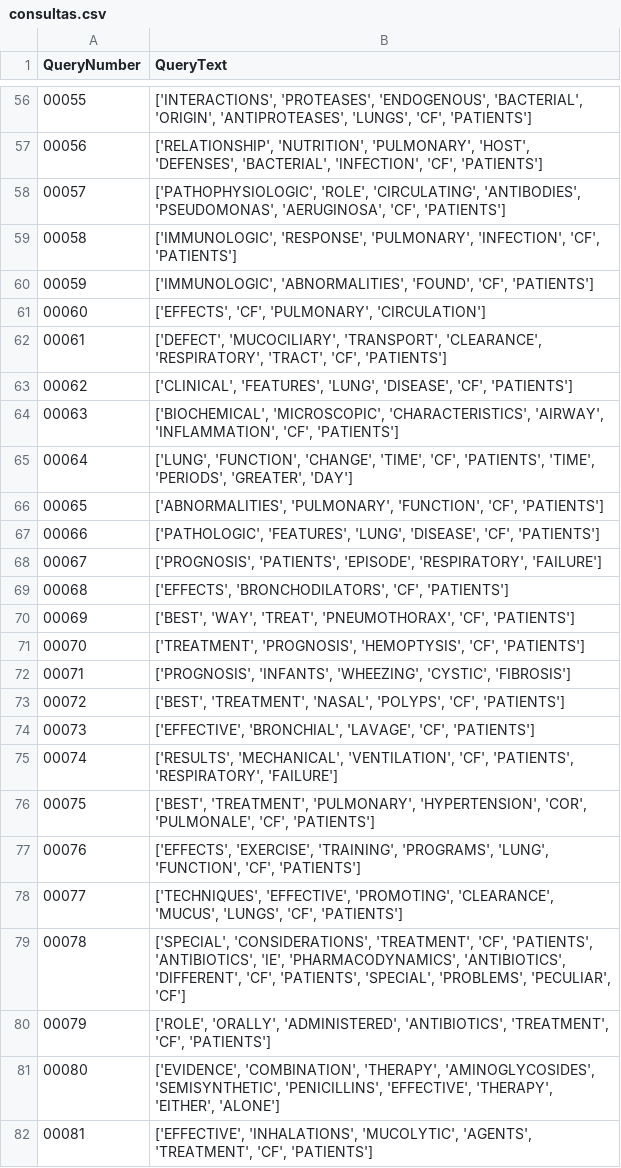
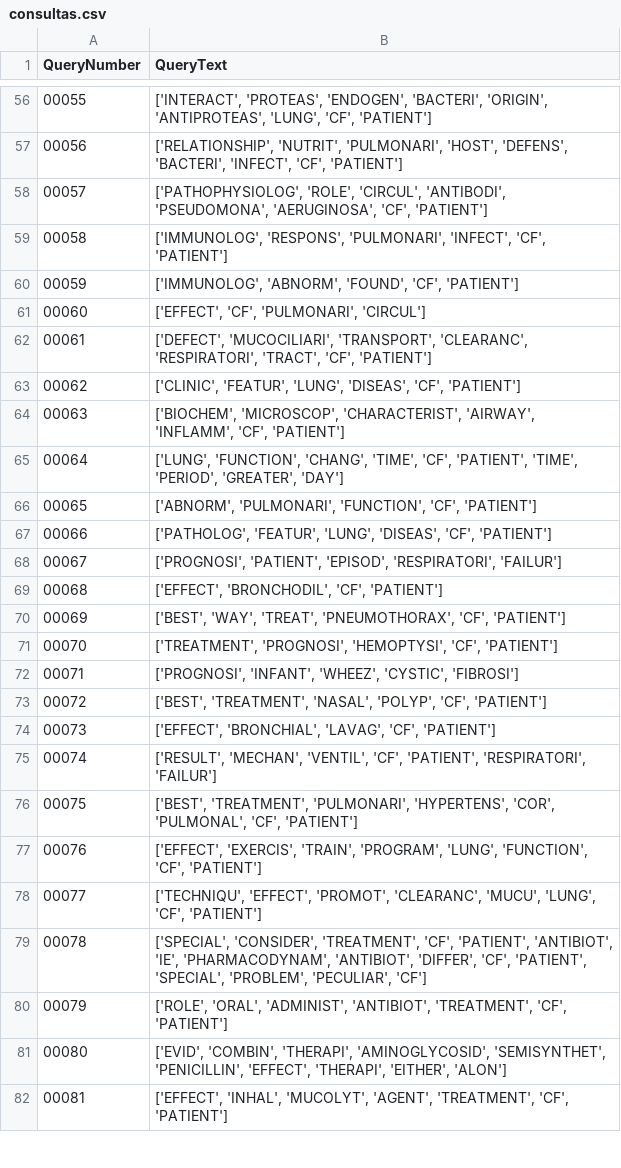
Before and after one commit to fabriciomrj/BMT2023.1, a CSV file: results/consultas.csv, drawn as a sheet; only a part is shown, gaps mark what is left out; the diff covers the shown part only.

```diff
--- a/results/consultas.csv
+++ b/results/consultas.csv
@@ -56,27 +56,27 @@ QueryNumber;QueryText
-00055;['INTERACTIONS', 'PROTEASES', 'ENDOGENOUS', 'BACTERIAL', 'ORIGIN', 'ANTIPROTEASES', 'LUNGS', 'CF', 'PATIENTS']
-00056;['RELATIONSHIP', 'NUTRITION', 'PULMONARY', 'HOST', 'DEFENSES', 'BACTERIAL', 'INFECTION', 'CF', 'PATIENTS']
-00057;['PATHOPHYSIOLOGIC', 'ROLE', 'CIRCULATING', 'ANTIBODIES', 'PSEUDOMONAS', 'AERUGINOSA', 'CF', 'PATIENTS']
-00058;['IMMUNOLOGIC', 'RESPONSE', 'PULMONARY', 'INFECTION', 'CF', 'PATIENTS']
-00059;['IMMUNOLOGIC', 'ABNORMALITIES', 'FOUND', 'CF', 'PATIENTS']
-00060;['EFFECTS', 'CF', 'PULMONARY', 'CIRCULATION']
-00061;['DEFECT', 'MUCOCILIARY', 'TRANSPORT', 'CLEARANCE', 'RESPIRATORY', 'TRACT', 'CF', 'PATIENTS']
-00062;['CLINICAL', 'FEATURES', 'LUNG', 'DISEASE', 'CF', 'PATIENTS']
-00063;['BIOCHEMICAL', 'MICROSCOPIC', 'CHARACTERISTICS', 'AIRWAY', 'INFLAMMATION', 'CF', 'PATIENTS']
-00064;['LUNG', 'FUNCTION', 'CHANGE', 'TIME', 'CF', 'PATIENTS', 'TIME', 'PERIODS', 'GREATER', 'DAY']
-00065;['ABNORMALITIES', 'PULMONARY', 'FUNCTION', 'CF', 'PATIENTS']
-00066;['PATHOLOGIC', 'FEATURES', 'LUNG', 'DISEASE', 'CF', 'PATIENTS']
-00067;['PROGNOSIS', 'PATIENTS', 'EPISODE', 'RESPIRATORY', 'FAILURE']
-00068;['EFFECTS', 'BRONCHODILATORS', 'CF', 'PATIENTS']
-00069;['BEST', 'WAY', 'TREAT', 'PNEUMOTHORAX', 'CF', 'PATIENTS']
-00070;['TREATMENT', 'PROGNOSIS', 'HEMOPTYSIS', 'CF', 'PATIENTS']
-00071;['PROGNOSIS', 'INFANTS', 'WHEEZING', 'CYSTIC', 'FIBROSIS']
-00072;['BEST', 'TREATMENT', 'NASAL', 'POLYPS', 'CF', 'PATIENTS']
-00073;['EFFECTIVE', 'BRONCHIAL', 'LAVAGE', 'CF', 'PATIENTS']
-00074;['RESULTS', 'MECHANICAL', 'VENTILATION', 'CF', 'PATIENTS', 'RESPIRATORY', 'FAILURE']
-00075;['BEST', 'TREATMENT', 'PULMONARY', 'HYPERTENSION', 'COR', 'PULMONALE', 'CF', 'PATIENTS']
-00076;['EFFECTS', 'EXERCISE', 'TRAINING', 'PROGRAMS', 'LUNG', 'FUNCTION', 'CF', 'PATIENTS']
-00077;['TECHNIQUES', 'EFFECTIVE', 'PROMOTING', 'CLEARANCE', 'MUCUS', 'LUNGS', 'CF', 'PATIENTS']
-00078;['SPECIAL', 'CONSIDERATIONS', 'TREATMENT', 'CF', 'PATIENTS', 'ANTIBIOTICS', 'IE', 'PHARMACODYNAMICS', 'ANTIBIOTICS', 'DIFFERENT', 'CF', 'PATIENTS', 'SPECIAL', 'PROBLEMS', 'PECULIAR', 'CF']
-00079;['ROLE', 'ORALLY', 'ADMINISTERED', 'ANTIBIOTICS', 'TREATMENT', 'CF', 'PATIENTS']
-00080;['EVIDENCE', 'COMBINATION', 'THERAPY', 'AMINOGLYCOSIDES', 'SEMISYNTHETIC', 'PENICILLINS', 'EFFECTIVE', 'THERAPY', 'EITHER', 'ALONE']
-00081;['EFFECTIVE', 'INHALATIONS', 'MUCOLYTIC', 'AGENTS', 'TREATMENT', 'CF', 'PATIENTS']
+00055;['INTERACT', 'PROTEAS', 'ENDOGEN', 'BACTERI', 'ORIGIN', 'ANTIPROTEAS', 'LUNG', 'CF', 'PATIENT']
+00056;['RELATIONSHIP', 'NUTRIT', 'PULMONARI', 'HOST', 'DEFENS', 'BACTERI', 'INFECT', 'CF', 'PATIENT']
+00057;['PATHOPHYSIOLOG', 'ROLE', 'CIRCUL', 'ANTIBODI', 'PSEUDOMONA', 'AERUGINOSA', 'CF', 'PATIENT']
+00058;['IMMUNOLOG', 'RESPONS', 'PULMONARI', 'INFECT', 'CF', 'PATIENT']
+00059;['IMMUNOLOG', 'ABNORM', 'FOUND', 'CF', 'PATIENT']
+00060;['EFFECT', 'CF', 'PULMONARI', 'CIRCUL']
+00061;['DEFECT', 'MUCOCILIARI', 'TRANSPORT', 'CLEARANC', 'RESPIRATORI', 'TRACT', 'CF', 'PATIENT']
+00062;['CLINIC', 'FEATUR', 'LUNG', 'DISEAS', 'CF', 'PATIENT']
+00063;['BIOCHEM', 'MICROSCOP', 'CHARACTERIST', 'AIRWAY', 'INFLAMM', 'CF', 'PATIENT']
+00064;['LUNG', 'FUNCTION', 'CHANG', 'TIME', 'CF', 'PATIENT', 'TIME', 'PERIOD', 'GREATER', 'DAY']
+00065;['ABNORM', 'PULMONARI', 'FUNCTION', 'CF', 'PATIENT']
+00066;['PATHOLOG', 'FEATUR', 'LUNG', 'DISEAS', 'CF', 'PATIENT']
+00067;['PROGNOSI', 'PATIENT', 'EPISOD', 'RESPIRATORI', 'FAILUR']
+00068;['EFFECT', 'BRONCHODIL', 'CF', 'PATIENT']
+00069;['BEST', 'WAY', 'TREAT', 'PNEUMOTHORAX', 'CF', 'PATIENT']
+00070;['TREATMENT', 'PROGNOSI', 'HEMOPTYSI', 'CF', 'PATIENT']
+00071;['PROGNOSI', 'INFANT', 'WHEEZ', 'CYSTIC', 'FIBROSI']
+00072;['BEST', 'TREATMENT', 'NASAL', 'POLYP', 'CF', 'PATIENT']
+00073;['EFFECT', 'BRONCHIAL', 'LAVAG', 'CF', 'PATIENT']
+00074;['RESULT', 'MECHAN', 'VENTIL', 'CF', 'PATIENT', 'RESPIRATORI', 'FAILUR']
+00075;['BEST', 'TREATMENT', 'PULMONARI', 'HYPERTENS', 'COR', 'PULMONAL', 'CF', 'PATIENT']
+00076;['EFFECT', 'EXERCIS', 'TRAIN', 'PROGRAM', 'LUNG', 'FUNCTION', 'CF', 'PATIENT']
+00077;['TECHNIQU', 'EFFECT', 'PROMOT', 'CLEARANC', 'MUCU', 'LUNG', 'CF', 'PATIENT']
+00078;['SPECIAL', 'CONSIDER', 'TREATMENT', 'CF', 'PATIENT', 'ANTIBIOT', 'IE', 'PHARMACODYNAM', 'ANTIBIOT', 'DIFFER', 'CF', 'PATIENT', 'SPECIAL', 'PROBLEM', 'PECULIAR', 'CF']
+00079;['ROLE', 'ORAL', 'ADMINIST', 'ANTIBIOT', 'TREATMENT', 'CF', 'PATIENT']
+00080;['EVID', 'COMBIN', 'THERAPI', 'AMINOGLYCOSID', 'SEMISYNTHET', 'PENICILLIN', 'EFFECT', 'THERAPI', 'EITHER', 'ALON']
+00081;['EFFECT', 'INHAL', 'MUCOLYT', 'AGENT', 'TREATMENT', 'CF', 'PATIENT']
```
Also changed, not shown: 72 edited cells elsewhere in this file, 20 other files.
